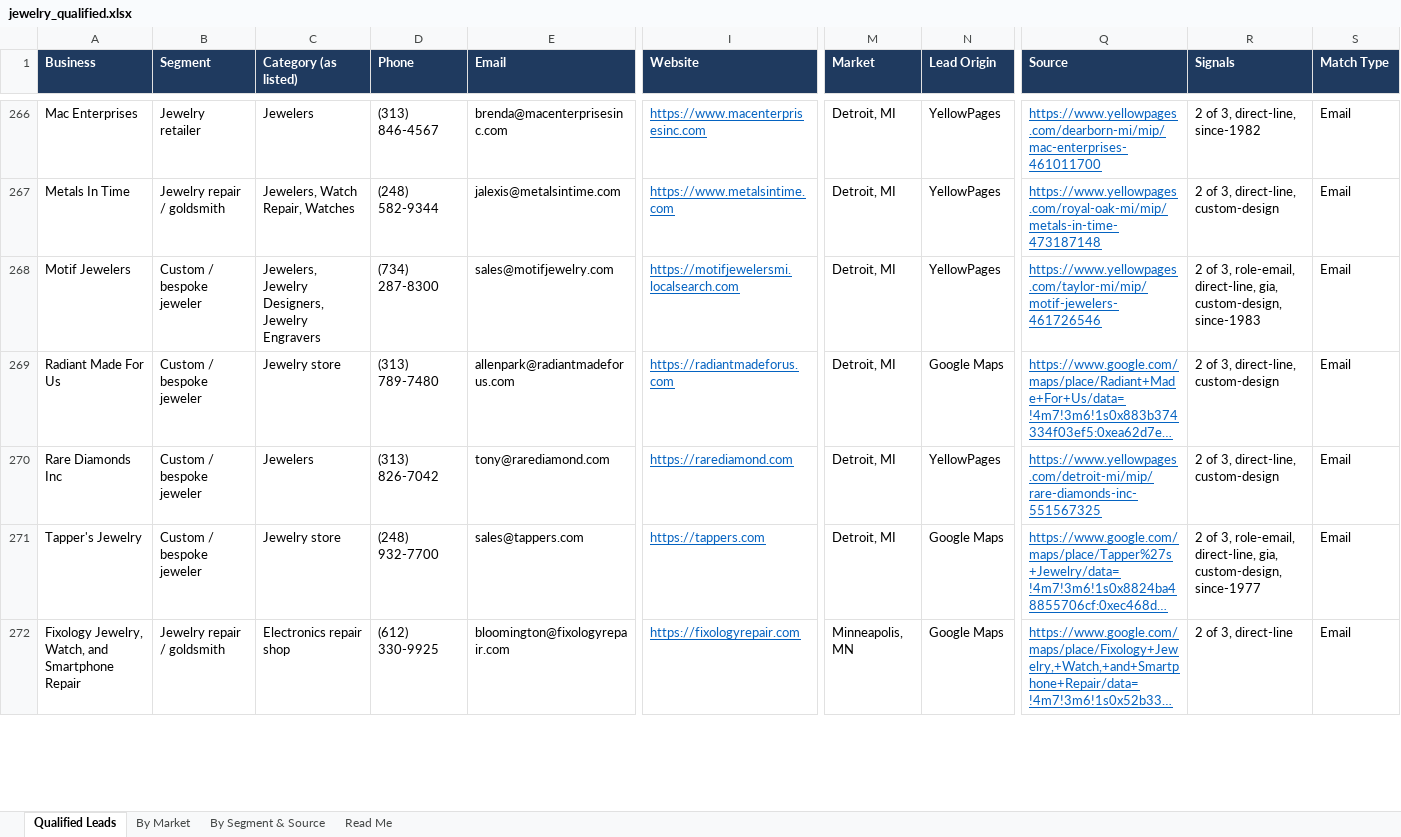
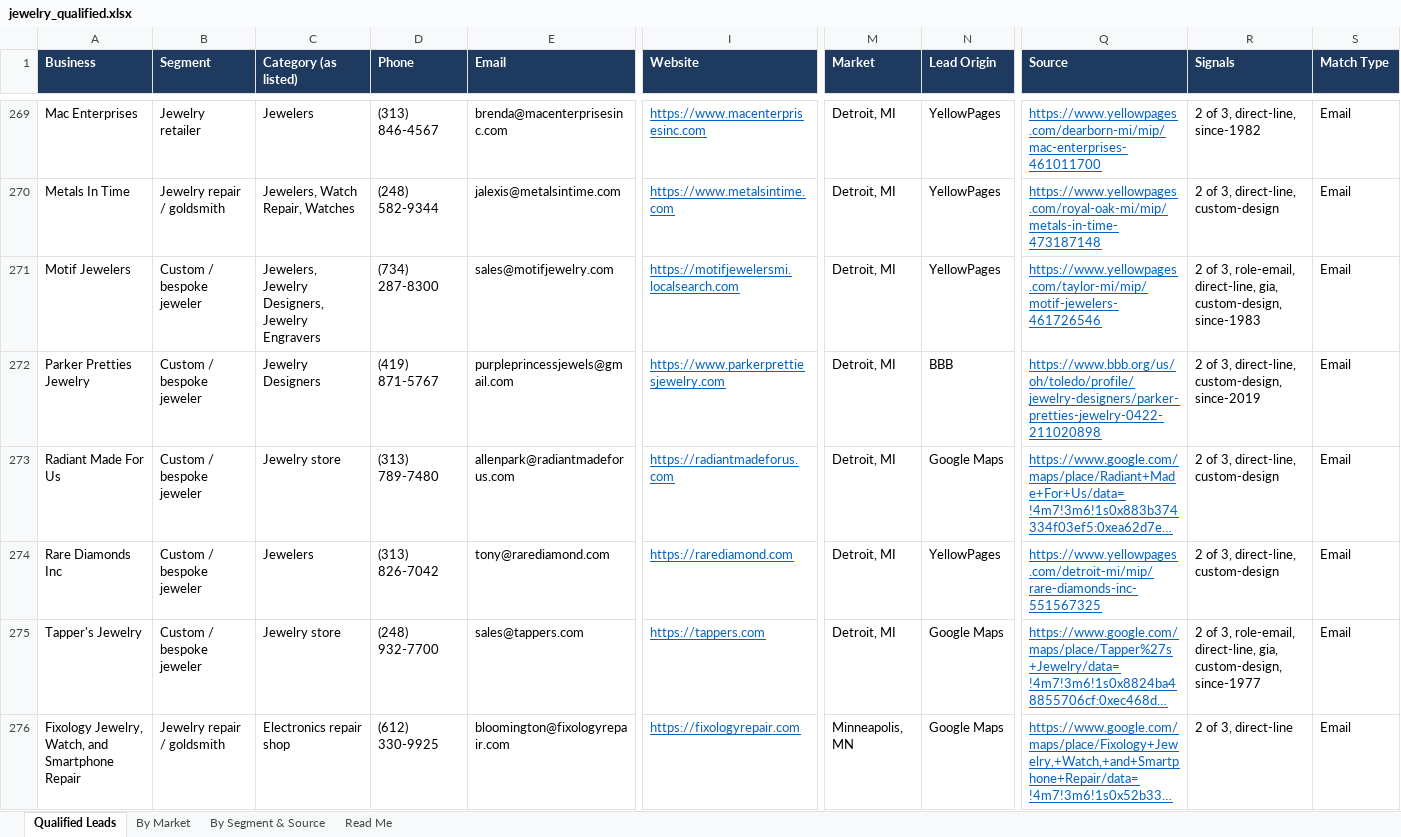
Before and after one commit to riyaansheth/claude-cloud, an Excel workbook: leadrun_jewelry/jewelry_qualified.xlsx, sheet Qualified Leads, drawn as a sheet; only a part is shown, gaps mark what is left out; long unchanged cells end in …; values as stored, in another font and other column widths than the file's, no borders; rows hold the shown columns only; the diff covers the shown part only; the diff names each change by its address in the sheet, - before the commit and + after, or states it on an @@ line.

```diff
--- a/leadrun_jewelry/jewelry_qualified.xlsx (sheet Qualified Leads)
+++ b/leadrun_jewelry/jewelry_qualified.xlsx (sheet Qualified Leads)
+row 272: Parker Pretties Jewelry | Custom / bespoke jeweler | Jewelry Designers | (419) 871-5767 | purpleprincessjewels@gmail.com | https://www.parkerprettiesjewelry.com | Detroit, MI | BBB | https://www.bbb.org/us/oh/toledo/profile/jewelry-designers/parker-pretties-jewelry-0422-211020898 | 2 of 3, direct-line, custom-design, since-2019 | Email
```
Also changed, not shown: 4 added rows and 3 edited cells elsewhere in this sheet, sheet By Market, sheet By Segment & Source, sheet Read Me, 3 other files.
